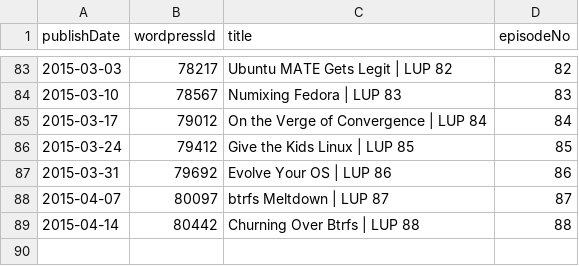
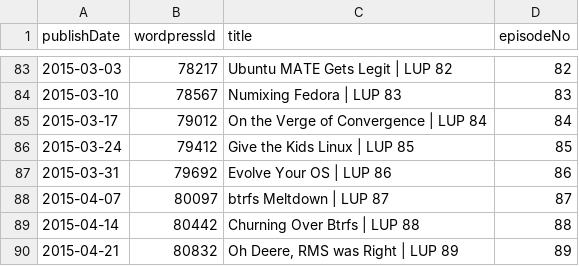
Before and after one commit to Cj-Malone/jb_data, a CSV file: shows/lup.csv, drawn as a sheet; only a part is shown, gaps mark what is left out; the diff names each change by its address in the sheet, - before the commit and + after, or states it on an @@ line.

Commit message:
lup89

```diff
--- a/shows/lup.csv
+++ b/shows/lup.csv
+row 90: 2015-04-21 | 80832 | Oh Deere, RMS was Right | LUP 89 | 89
```
